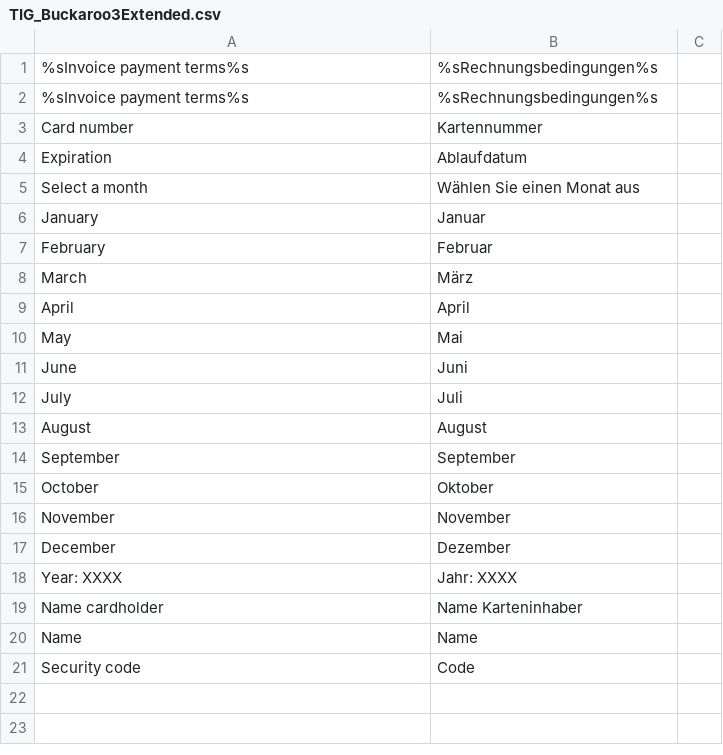
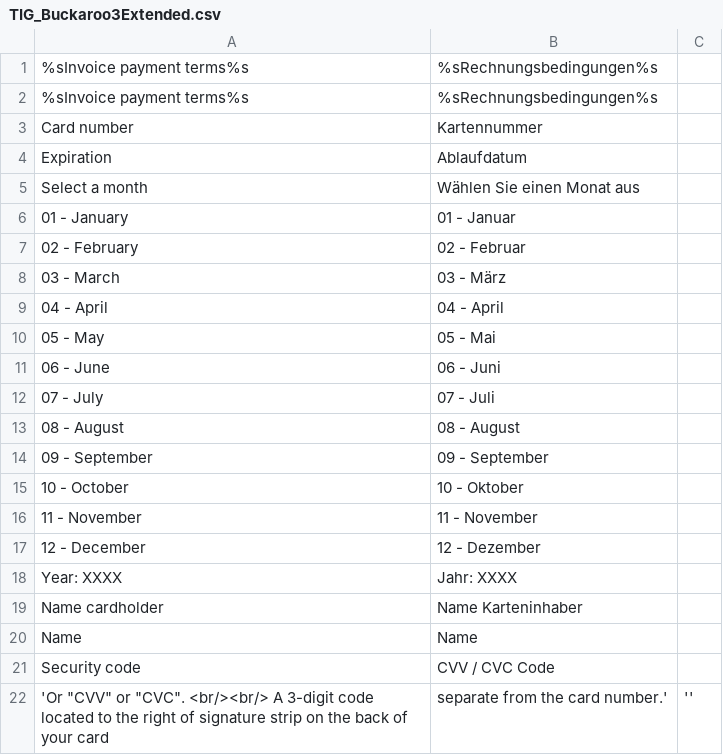
Before and after one commit to mediact/buckaroo-magento1, a CSV file: app/locale/de_AT/TIG_Buckaroo3Extended.csv, drawn as a sheet.

```diff
--- a/app/locale/de_AT/TIG_Buckaroo3Extended.csv
+++ b/app/locale/de_AT/TIG_Buckaroo3Extended.csv
@@ -5,14 +5,14 @@
 "Select a month","Wählen Sie einen Monat aus"
-"January","Januar"
-"February","Februar"
-"March","März"
-"April","April"
-"May","Mai"
-"June","Juni"
-"July","Juli"
-"August","August"
-"September","September"
-"October","Oktober"
-"November","November"
-"December","Dezember"
+"01 - January","01 - Januar"
+"02 - February","02 - Februar"
+"03 - March","03 - März"
+"04 - April","04 - April"
+"05 - May","05 - Mai"
+"06 - June","06 - Juni"
+"07 - July","07 - Juli"
+"08 - August","08 - August"
+"09 - September","09 - September"
+"10 - October","10 - Oktober"
+"11 - November","11 - November"
+"12 - December","12 - Dezember"
 "Year: XXXX","Jahr: XXXX"
@@ -20,2 +20,3 @@
 "Name","Name"
-"Security code","Code"
+"Security code","CVV / CVC Code"
+'Or "CVV" or "CVC". <br/><br/> A 3-digit code located to the right of signature strip on the back of your card, separate from the card number.',''
```
Also changed, not shown: app/locale/de_DE/TIG_Buckaroo3Extended.csv, app/locale/nl_NL/TIG_Buckaroo3Extended.csv, 3 other files.
